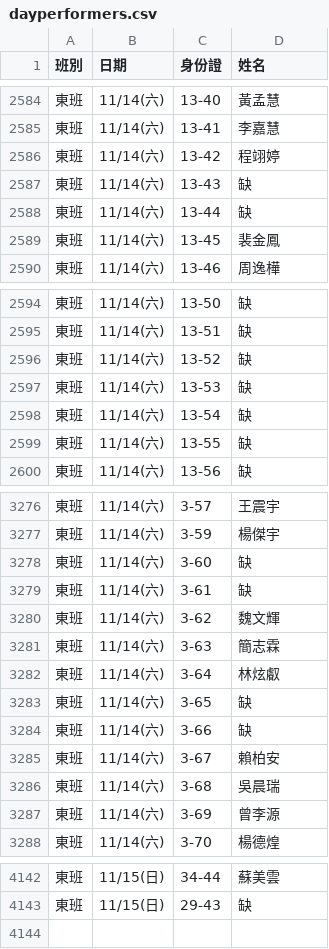
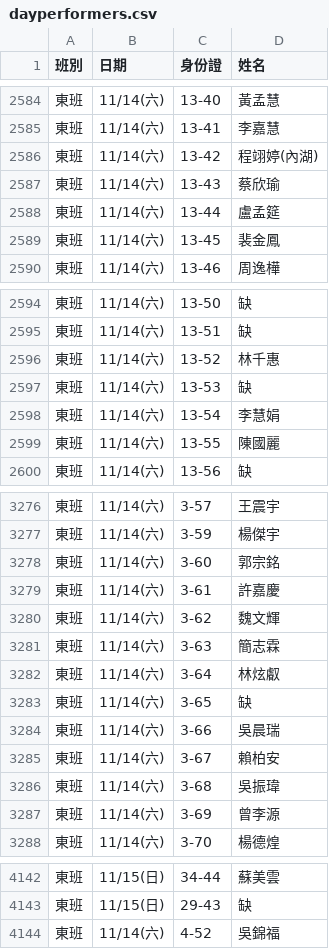
Before and after one commit to jyhornglin-glitch/Dome_Position, a CSV file: dayperformers.csv, drawn as a sheet; only a part is shown, gaps mark what is left out; the diff covers the shown part only.

```diff
--- a/dayperformers.csv
+++ b/dayperformers.csv
@@ -2585,5 +2585,5 @@
 東班,11/14(六),13-41,李嘉慧
-東班,11/14(六),13-42,程翊婷
-東班,11/14(六),13-43,缺
-東班,11/14(六),13-44,缺
+東班,11/14(六),13-42,程翊婷(內湖)
+東班,11/14(六),13-43,蔡欣瑜
+東班,11/14(六),13-44,盧孟筵
 東班,11/14(六),13-45,裴金鳳
@@ -2595,6 +2595,6 @@
 東班,11/14(六),13-51,缺
-東班,11/14(六),13-52,缺
+東班,11/14(六),13-52,林千惠
 東班,11/14(六),13-53,缺
-東班,11/14(六),13-54,缺
-東班,11/14(六),13-55,缺
+東班,11/14(六),13-54,李慧娟
+東班,11/14(六),13-55,陳國麗
 東班,11/14(六),13-56,缺
@@ -3277,4 +3277,4 @@
 東班,11/14(六),3-59,楊傑宇
-東班,11/14(六),3-60,缺
-東班,11/14(六),3-61,缺
+東班,11/14(六),3-60,郭宗銘
+東班,11/14(六),3-61,許嘉慶
 東班,11/14(六),3-62,魏文輝
@@ -3283,5 +3283,5 @@
 東班,11/14(六),3-65,缺
-東班,11/14(六),3-66,缺
+東班,11/14(六),3-66,吳晨瑞
 東班,11/14(六),3-67,賴柏安
-東班,11/14(六),3-68,吳晨瑞
+東班,11/14(六),3-68,吳振瑋
 東班,11/14(六),3-69,曾李源
@@ -4143 +4143,2 @@
 東班,11/15(日),29-43,缺
+東班,11/14(六),4-52,吳錦福
```
Also changed, not shown: 96 edited cells elsewhere in this file, 1 other file.
